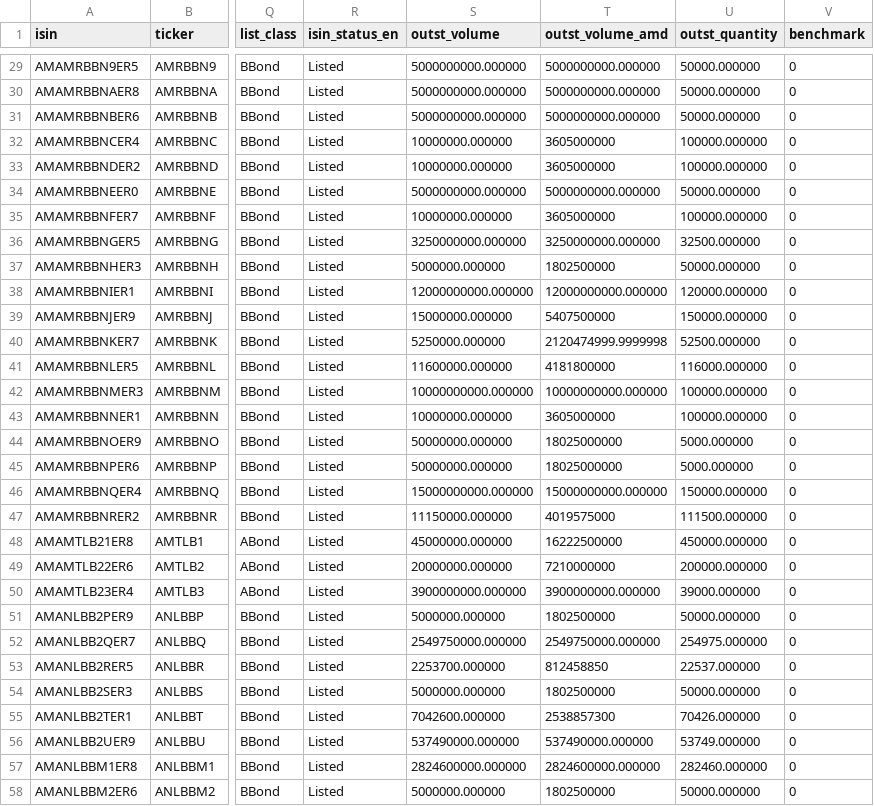
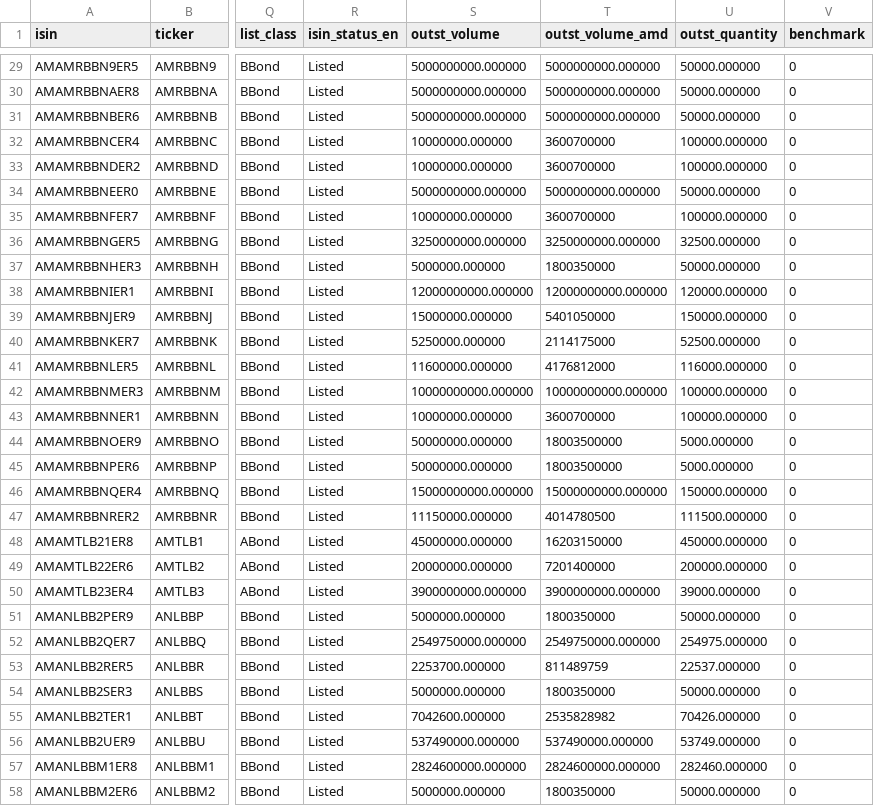
Before and after one commit to LianaJilavyan/amx-bond-monitor, a CSV file: data/instruments.csv, drawn as a sheet; only a part is shown, gaps mark what is left out; the diff covers the shown part only; the diff names each change by its address in the sheet, - before the commit and + after, or states it on an @@ line.

```diff
--- a/data/instruments.csv
+++ b/data/instruments.csv
-T32:T33 (outst_volume_amd): 3605000000
+T32:T33 (outst_volume_amd): 3600700000
-T35 (outst_volume_amd): 3605000000
+T35 (outst_volume_amd): 3600700000
-T37 (outst_volume_amd): 1802500000
+T37 (outst_volume_amd): 1800350000
-T39 (outst_volume_amd): 5407500000
+T39 (outst_volume_amd): 5401050000
-T40 (outst_volume_amd): 2120474999.9999998
+T40 (outst_volume_amd): 2114175000
-T41 (outst_volume_amd): 4181800000
+T41 (outst_volume_amd): 4176812000
-T43 (outst_volume_amd): 3605000000
+T43 (outst_volume_amd): 3600700000
-T44:T45 (outst_volume_amd): 18025000000
+T44:T45 (outst_volume_amd): 18003500000
-T47 (outst_volume_amd): 4019575000
+T47 (outst_volume_amd): 4014780500
-T48 (outst_volume_amd): 16222500000
+T48 (outst_volume_amd): 16203150000
-T49 (outst_volume_amd): 7210000000
+T49 (outst_volume_amd): 7201400000
-T51 (outst_volume_amd): 1802500000
+T51 (outst_volume_amd): 1800350000
-T53 (outst_volume_amd): 812458850
+T53 (outst_volume_amd): 811489759
-T54 (outst_volume_amd): 1802500000
+T54 (outst_volume_amd): 1800350000
-T55 (outst_volume_amd): 2538857300
+T55 (outst_volume_amd): 2535828982
-T58 (outst_volume_amd): 1802500000
+T58 (outst_volume_amd): 1800350000
```
Also changed, not shown: 2 added rows and 85 edited cells elsewhere in this file, 4 other files.
